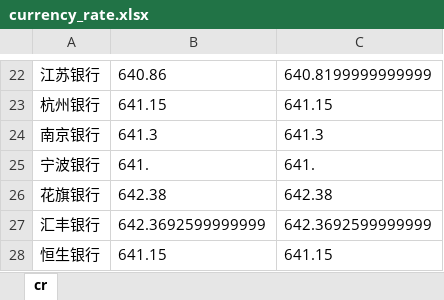
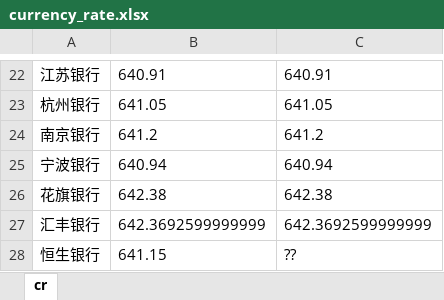
Before and after one commit to hehehe47/Currency_rate, an Excel workbook: log/currency_rate.xlsx, sheet cr, drawn as a sheet; only a part is shown, gaps mark what is left out; values as stored, in another font and other column widths than the file's, no borders; the diff covers the shown part only; the diff names each change by its address in the sheet, - before the commit and + after, or states it on an @@ line.

```diff
--- a/log/currency_rate.xlsx (sheet cr)
+++ b/log/currency_rate.xlsx (sheet cr)
-B22: 640.86
+B22: 640.91
-C22: 640.8199999999999
+C22: 640.91
-B23: 641.15
+B23: 641.05
-C23: 641.15
+C23: 641.05
-B24: 641.3
+B24: 641.2
-C24: 641.3
+C24: 641.2
-B25: 641.
+B25: 640.94
-C25: 641.
+C25: 640.94
-C28: 641.15
+C28: ??
```
Also changed, not shown: 32 edited cells elsewhere in this sheet, 2 other files.
